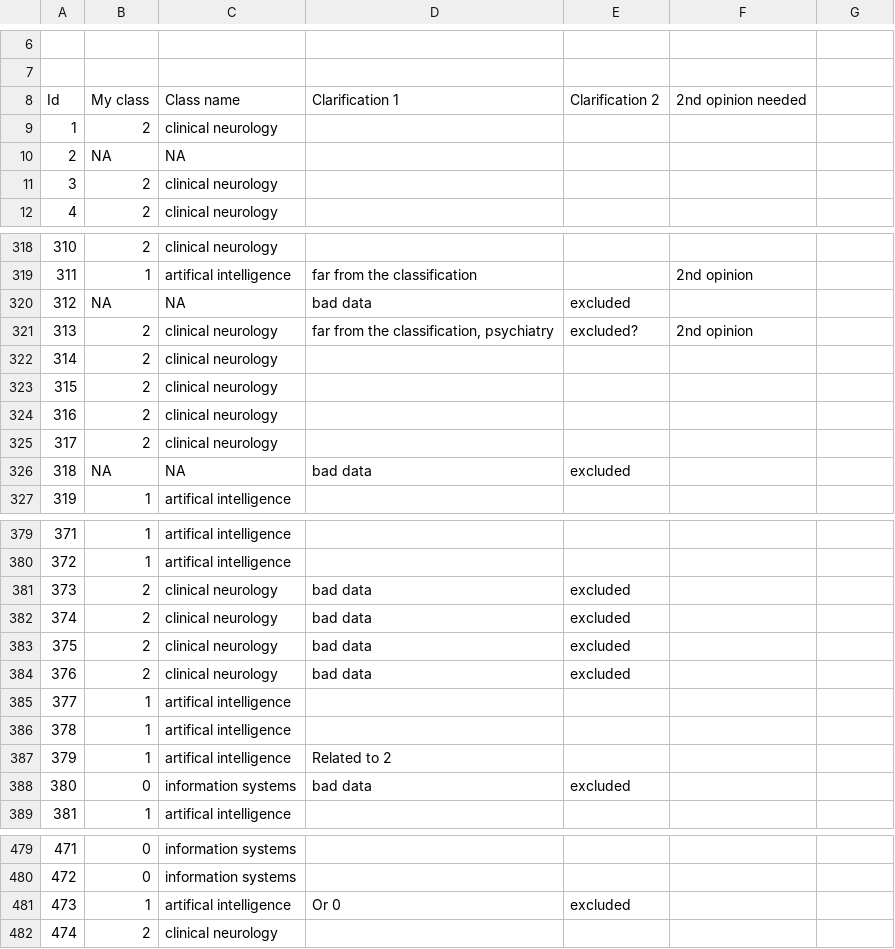
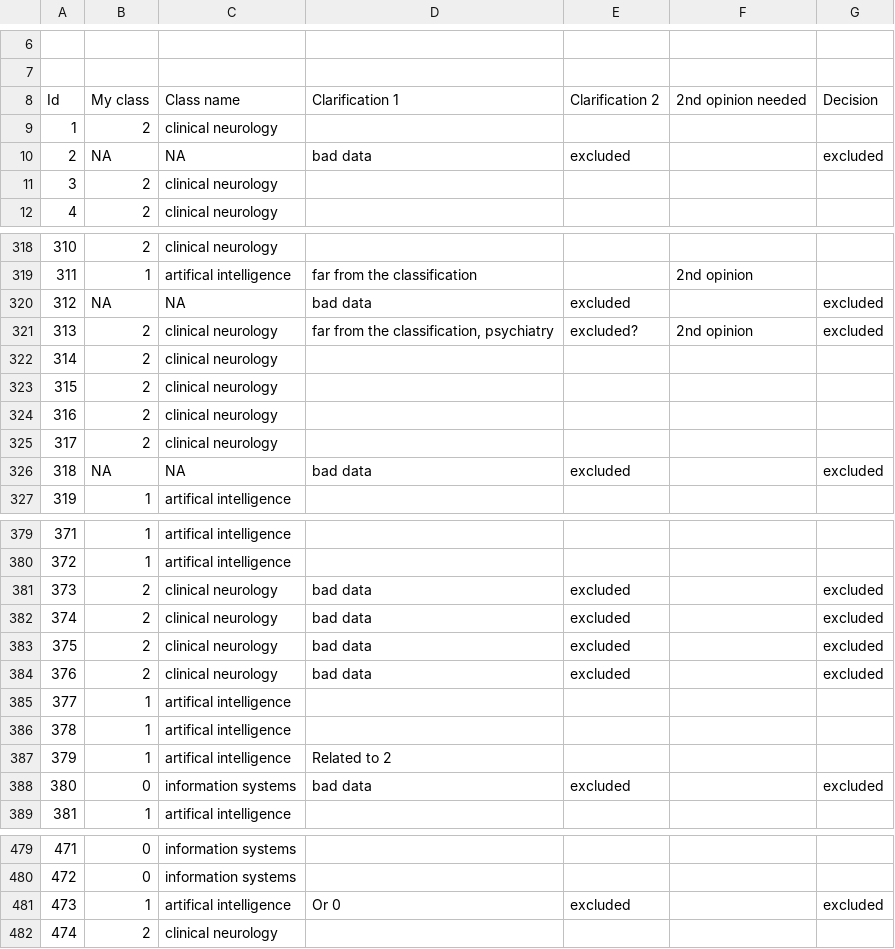
Before and after one commit to juholehtonen/clustering, a CSV file: models/groundtruth_labels_CS-AI-IS_CN.csv, drawn as a sheet; only a part is shown, gaps mark what is left out; the diff covers the shown part only; the diff names each change by its address in the sheet, - before the commit and + after, or states it on an @@ line.

Commit message:
Add excluded items for baseline set

```diff
--- a/models/groundtruth_labels_CS-AI-IS_CN.csv
+++ b/models/groundtruth_labels_CS-AI-IS_CN.csv
-G8: (empty)
+G8: Decision
-D10: (empty)
+D10: bad data
-E10: (empty)
+E10: excluded
-G10: (empty)
+G10: excluded
-G320:G321: (empty)
+G320:G321: excluded
-G326: (empty)
+G326: excluded
-G381:G384: (empty)
+G381:G384: excluded
-G388: (empty)
+G388: excluded
-G481: (empty)
+G481: excluded
```
Also changed, not shown: 60 edited cells elsewhere in this file, 1 other file.
